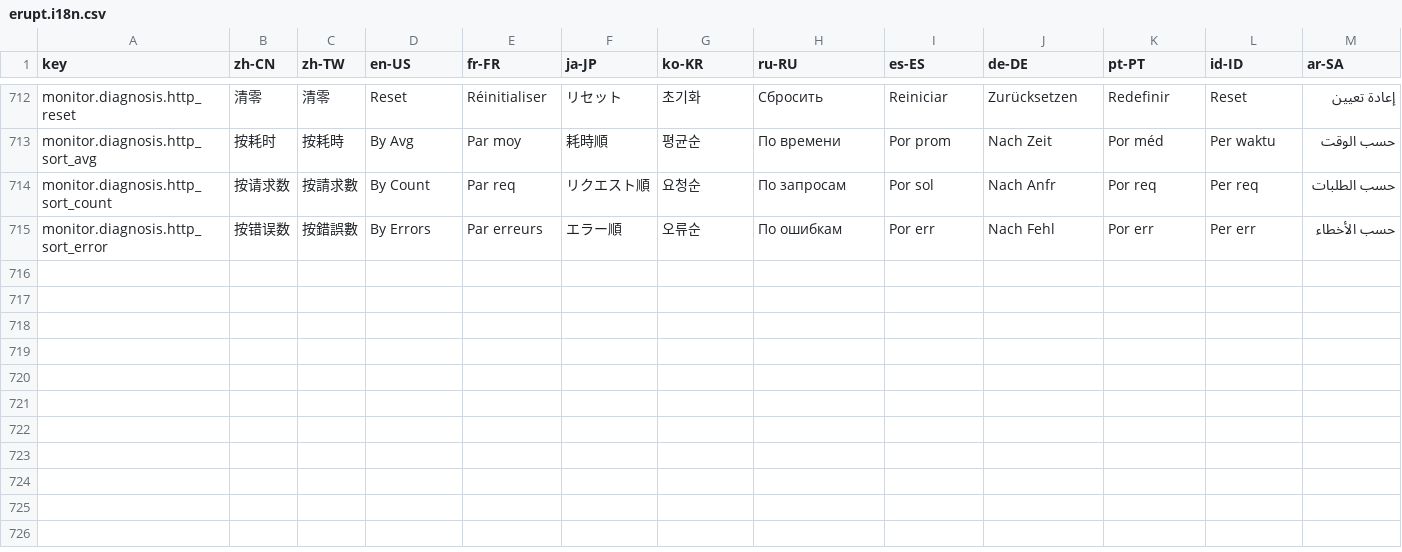
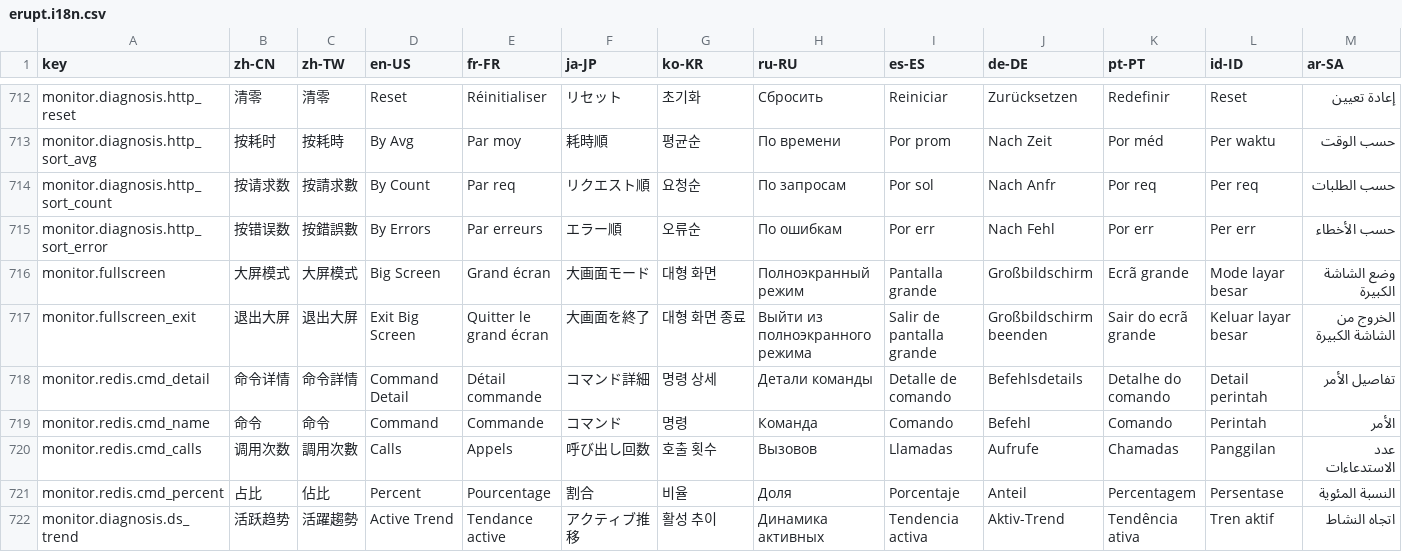
Before and after one commit to erupts/erupt-web, a CSV file: src/erupt.i18n.csv, drawn as a sheet; only a part is shown, gaps mark what is left out; rows hold the shown columns only; the diff names each change by its address in the sheet, - before the commit and + after, or states it on an @@ line.

Commit message:
feat: add fullscreen toggle for Monitor module components
- Enabled fullscreen support in `server`, `diagnosis`, and `redis` views with toggle buttons.
- Enhanced charts' responsiveness on fullscreen changes by adding `fullscreenchange` event listeners.
- Improved UI consistency with updated styles for cards, tables, and descriptions.
- Extended i18n with fullscreen-related translations.

```diff
--- a/src/erupt.i18n.csv
+++ b/src/erupt.i18n.csv
+row 716: monitor.fullscreen | 大屏模式 | 大屏模式 | Big Screen | Grand écran | 大画面モード | 대형 화면 | Полноэкранный режим | Pantalla grande | Großbildschirm | Ecrã grande | Mode layar besar | وضع الشاشة الكبيرة
+row 717: monitor.fullscreen_exit | 退出大屏 | 退出大屏 | Exit Big Screen | Quitter le grand écran | 大画面を終了 | 대형 화면 종료 | Выйти из полноэкранного режима | Salir de pantalla grande | Großbildschirm beenden | Sair do ecrã grande | Keluar layar besar | الخروج من الشاشة الكبيرة
+row 718: monitor.redis.cmd_detail | 命令详情 | 命令詳情 | Command Detail | Détail commande | コマンド詳細 | 명령 상세 | Детали команды | Detalle de comando | Befehlsdetails | Detalhe do comando | Detail perintah | تفاصيل الأمر
+row 719: monitor.redis.cmd_name | 命令 | 命令 | Command | Commande | コマンド | 명령 | Команда | Comando | Befehl | Comando | Perintah | الأمر
+row 720: monitor.redis.cmd_calls | 调用次数 | 調用次數 | Calls | Appels | 呼び出し回数 | 호출 횟수 | Вызовов | Llamadas | Aufrufe | Chamadas | Panggilan | عدد الاستدعاءات
+row 721: monitor.redis.cmd_percent | 占比 | 佔比 | Percent | Pourcentage | 割合 | 비율 | Доля | Porcentaje | Anteil | Percentagem | Persentase | النسبة المئوية
+row 722: monitor.diagnosis.ds_trend | 活跃趋势 | 活躍趨勢 | Active Trend | Tendance active | アクティブ推移 | 활성 추이 | Динамика активных | Tendencia activa | Aktiv-Trend | Tendência ativa | Tren aktif | اتجاه النشاط
```
Also changed, not shown: 10 other files.
